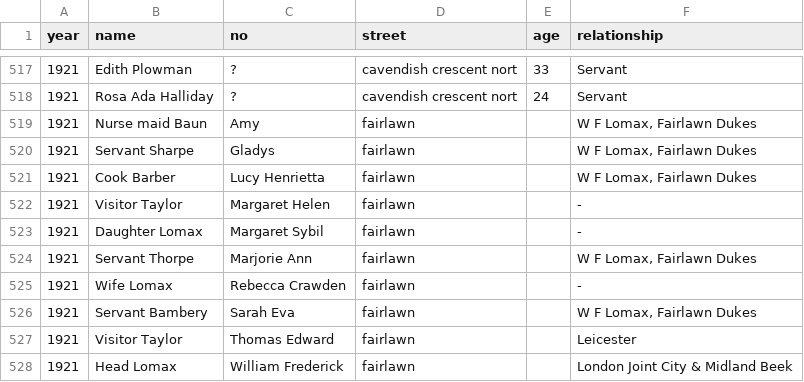
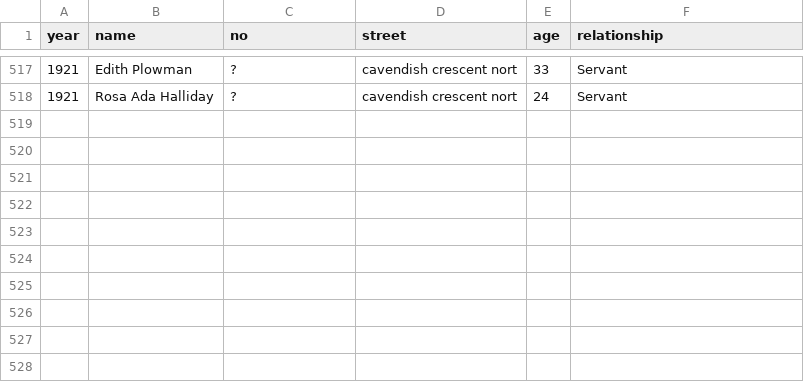
Before and after one commit to Tonemaggedon/park-houses, a CSV file: census_unmatched.csv, drawn as a sheet; only a part is shown, gaps mark what is left out; the diff names each change by its address in the sheet, - before the commit and + after, or states it on an @@ line.

Commit message:
Fix Fairlawn lookup, contributor access to unresolved census panel

```diff
--- a/census_unmatched.csv
+++ b/census_unmatched.csv
-row 519: 1921 | Nurse maid Baun | Amy | fairlawn |  | W F Lomax, Fairlawn Dukes
-row 520: 1921 | Servant Sharpe | Gladys | fairlawn |  | W F Lomax, Fairlawn Dukes
-row 521: 1921 | Cook Barber | Lucy Henrietta | fairlawn |  | W F Lomax, Fairlawn Dukes
-row 522: 1921 | Visitor Taylor | Margaret Helen | fairlawn |  | -
-row 523: 1921 | Daughter Lomax | Margaret Sybil | fairlawn |  | -
-row 524: 1921 | Servant Thorpe | Marjorie Ann | fairlawn |  | W F Lomax, Fairlawn Dukes
-row 525: 1921 | Wife Lomax | Rebecca Crawden | fairlawn |  | -
-row 526: 1921 | Servant Bambery | Sarah Eva | fairlawn |  | W F Lomax, Fairlawn Dukes
-row 527: 1921 | Visitor Taylor | Thomas Edward | fairlawn |  | Leicester
-row 528: 1921 | Head Lomax | William Frederick | fairlawn |  | London Joint City & Midland Beek
```
